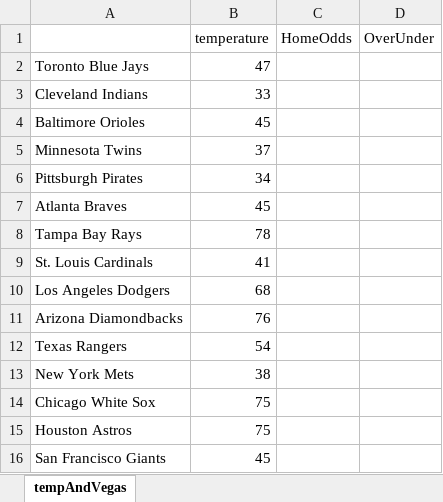
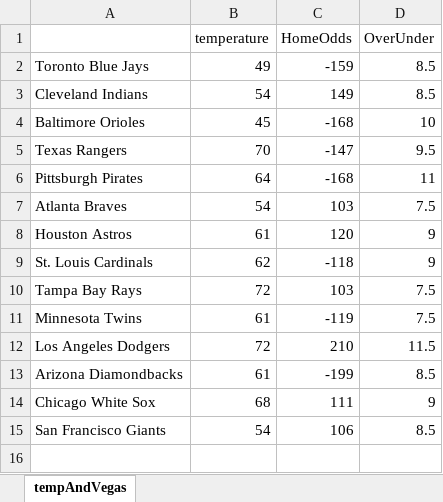
Before and after one commit to david-devito/predict_mlb_2021, an Excel workbook: input/input_temperature_and_vegas.xlsx, sheet tempAndVegas, drawn as a sheet; values as stored, in another font and other column widths than the file's, no borders; removed rows and columns are numbered as before the commit, all else as after; the diff names each change by its address in the sheet, - before the commit and + after, or states it on an @@ line.

```diff
--- a/input/input_temperature_and_vegas.xlsx (sheet tempAndVegas)
+++ b/input/input_temperature_and_vegas.xlsx (sheet tempAndVegas)
-B2 (temperature): 47
+B2 (temperature): 49
-C2 (HomeOdds): (empty)
+C2 (HomeOdds): -159
-D2:D3 (OverUnder): (empty)
+D2:D3 (OverUnder): 8.5
-B3 (temperature): 33
+B3 (temperature): 54
-C3 (HomeOdds): (empty)
+C3 (HomeOdds): 149
-C4 (HomeOdds): (empty)
+C4 (HomeOdds): -168
-D4 (OverUnder): (empty)
+D4 (OverUnder): 10
-row 5: Minnesota Twins | 37
+row 5: Texas Rangers | 70 | -147 | 9.5
-B6 (temperature): 34
+B6 (temperature): 64
-C6 (HomeOdds): (empty)
+C6 (HomeOdds): -168
-D6 (OverUnder): (empty)
+D6 (OverUnder): 11
-B7 (temperature): 45
+B7 (temperature): 54
-C7 (HomeOdds): (empty)
+C7 (HomeOdds): 103
-D7 (OverUnder): (empty)
+D7 (OverUnder): 7.5
-row 8: Tampa Bay Rays | 78
+row 8: Houston Astros | 61 | 120 | 9
-B9 (temperature): 41
+B9 (temperature): 62
-C9 (HomeOdds): (empty)
+C9 (HomeOdds): -118
-D9 (OverUnder): (empty)
+D9 (OverUnder): 9
+row 10: Tampa Bay Rays | 72 | 103 | 7.5
+row 11: Minnesota Twins | 61 | -119 | 7.5
-B12 (temperature): 68
+B12 (temperature): 72
-C12 (HomeOdds): (empty)
+C12 (HomeOdds): 210
-D12 (OverUnder): (empty)
+D12 (OverUnder): 11.5
-B13 (temperature): 76
+B13 (temperature): 61
-C13 (HomeOdds): (empty)
+C13 (HomeOdds): -199
-D13 (OverUnder): (empty)
+D13 (OverUnder): 8.5
-row 12: Texas Rangers | 54
-row 13: New York Mets | 38
-B14 (temperature): 75
+B14 (temperature): 68
-C14 (HomeOdds): (empty)
+C14 (HomeOdds): 111
-D14 (OverUnder): (empty)
+D14 (OverUnder): 9
-row 15: Houston Astros | 75
-B15 (temperature): 45
+B15 (temperature): 54
-C15 (HomeOdds): (empty)
+C15 (HomeOdds): 106
-D15 (OverUnder): (empty)
+D15 (OverUnder): 8.5
```
Also changed, not shown: FINAL_HITTER_DKPTS_PREDICTIONS.xlsx, input/2021_hitter_BR_link_database.xlsx, 19 other files.
